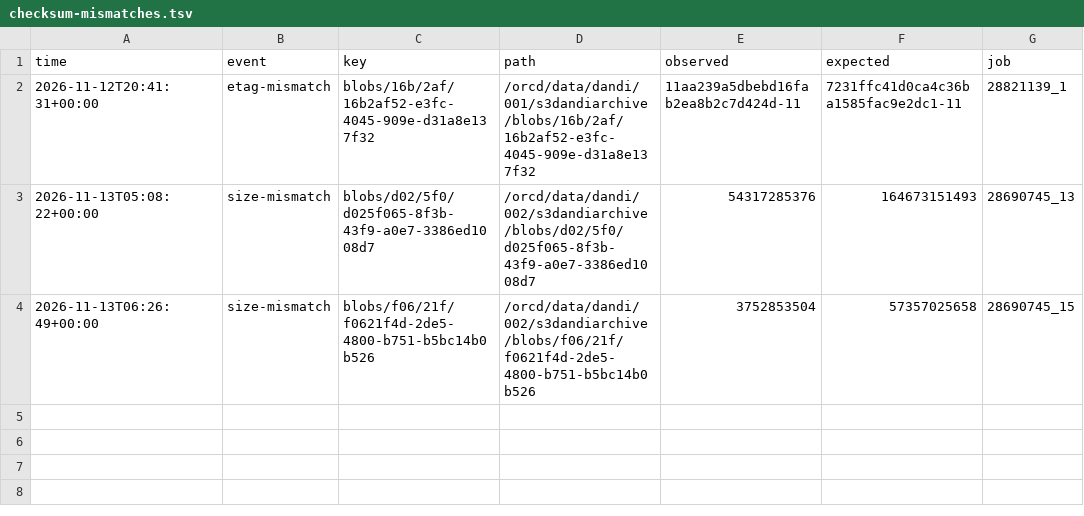
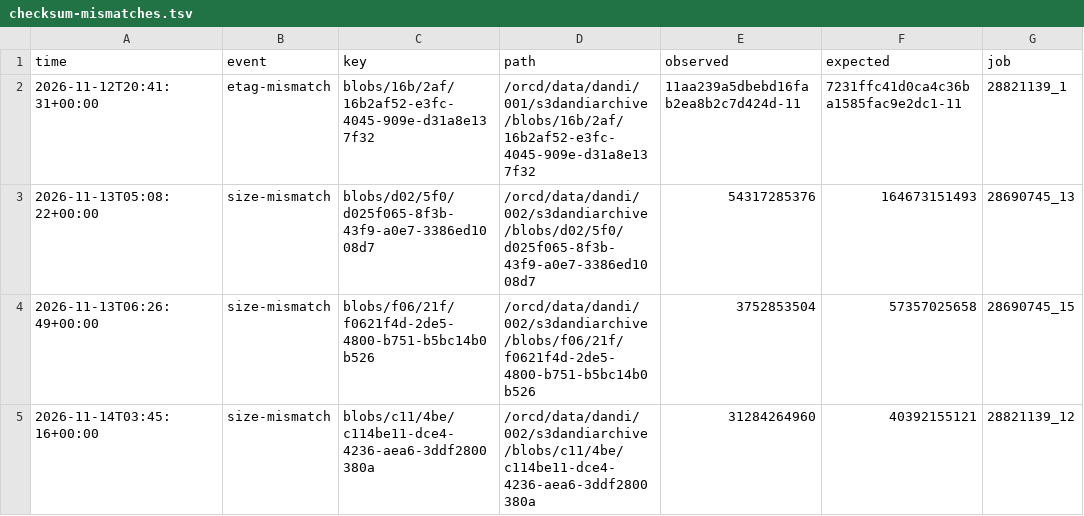
Before and after one commit to dandi-compute/dandi-compute-global-logs, a TSV file: checksum-mismatches.tsv, drawn as a sheet.

```diff
--- a/checksum-mismatches.tsv
+++ b/checksum-mismatches.tsv
@@ -4 +4,2 @@ time	event	key	path	observed	expected	job
 2026-11-13T06:26:49+00:00	size-mismatch	blobs/f06/21f/f0621f4d-2de5-4800-b751-b5bc14b0b526	/orcd/data/dandi/002/s3dandiarchive/blobs/f06/21f/f0621f4d-2de5-4800-b751-b5bc14b0b526	3752853504	57357025658	28690745_15
+2026-11-14T03:45:16+00:00	size-mismatch	blobs/c11/4be/c114be11-dce4-4236-aea6-3ddf2800380a	/orcd/data/dandi/002/s3dandiarchive/blobs/c11/4be/c114be11-dce4-4236-aea6-3ddf2800380a	31284264960	40392155121	28821139_12
```
